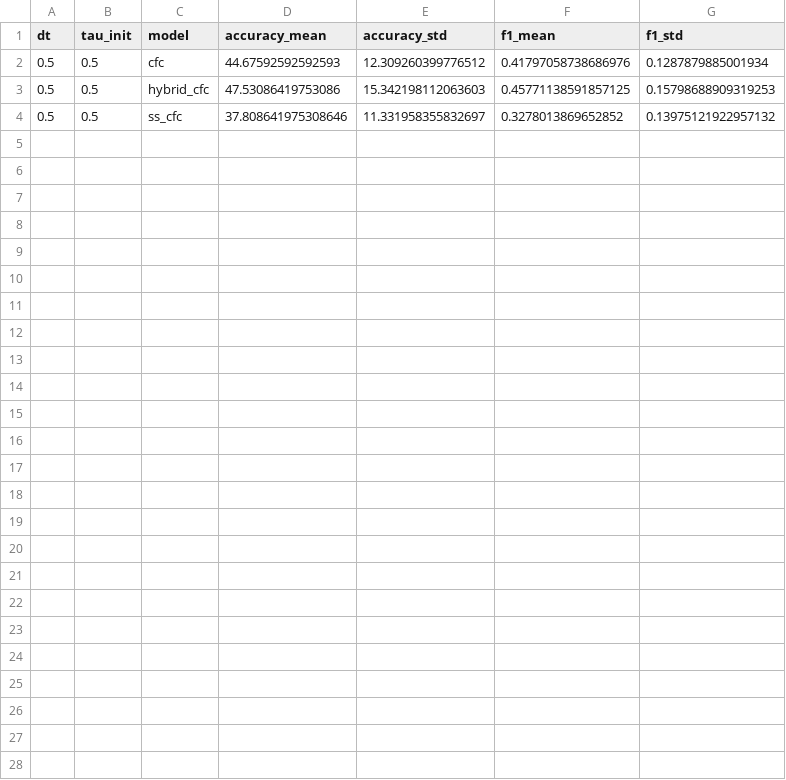
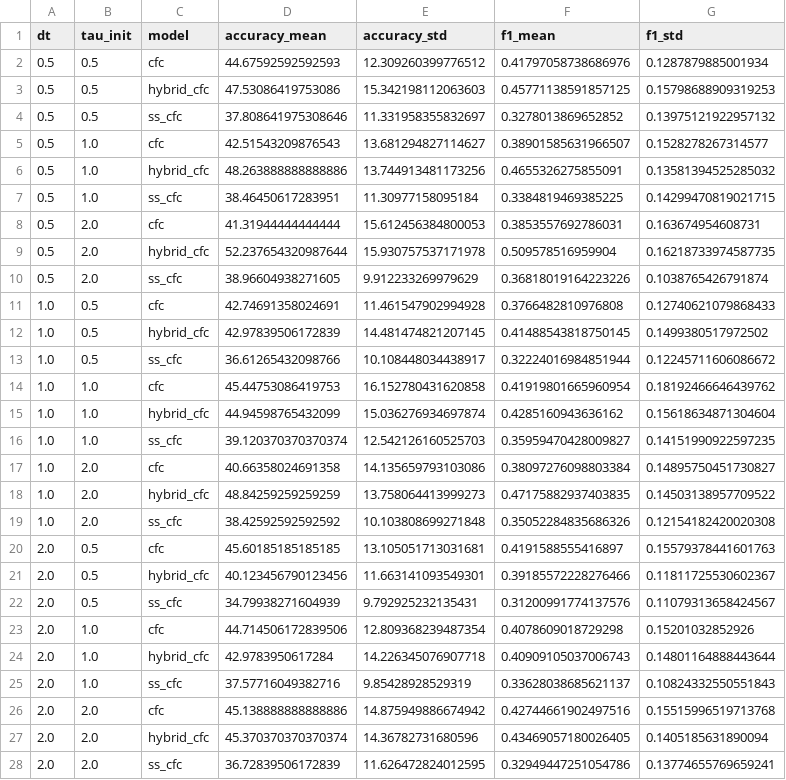
Before and after one commit to NJNAN/temporal-adaptivity-mi-eeg, a CSV file: supporting_materials/paper_tables/revision_cfc_dt_tau_ablation_summary.csv, drawn as a sheet; the diff names each change by its address in the sheet, - before the commit and + after, or states it on an @@ line.

Commit message:
Record completed dt tau ablation

```diff
--- a/supporting_materials/paper_tables/revision_cfc_dt_tau_ablation_summary.csv
+++ b/supporting_materials/paper_tables/revision_cfc_dt_tau_ablation_summary.csv
+row 5: 0.5 | 1.0 | cfc | 42.51543209876543 | 13.681294827114627 | 0.38901585631966507 | 0.1528278267314577
+row 6: 0.5 | 1.0 | hybrid_cfc | 48.263888888888886 | 13.744913481173256 | 0.4655326275855091 | 0.13581394525285032
+row 7: 0.5 | 1.0 | ss_cfc | 38.46450617283951 | 11.30977158095184 | 0.3384819469385225 | 0.14299470819021715
+row 8: 0.5 | 2.0 | cfc | 41.31944444444444 | 15.612456384800053 | 0.3853557692786031 | 0.163674954608731
+row 9: 0.5 | 2.0 | hybrid_cfc | 52.237654320987644 | 15.930757537171978 | 0.509578516959904 | 0.16218733974587735
+row 10: 0.5 | 2.0 | ss_cfc | 38.96604938271605 | 9.912233269979629 | 0.36818019164223226 | 0.1038765426791874
+row 11: 1.0 | 0.5 | cfc | 42.74691358024691 | 11.461547902994928 | 0.3766482810976808 | 0.12740621079868433
+row 12: 1.0 | 0.5 | hybrid_cfc | 42.97839506172839 | 14.481474821207145 | 0.41488543818750145 | 0.1499380517972502
+row 13: 1.0 | 0.5 | ss_cfc | 36.61265432098766 | 10.108448034438917 | 0.32224016984851944 | 0.12245711606086672
+row 14: 1.0 | 1.0 | cfc | 45.44753086419753 | 16.152780431620858 | 0.41919801665960954 | 0.18192466646439762
+row 15: 1.0 | 1.0 | hybrid_cfc | 44.94598765432099 | 15.036276934697874 | 0.4285160943636162 | 0.15618634871304604
+row 16: 1.0 | 1.0 | ss_cfc | 39.120370370370374 | 12.542126160525703 | 0.35959470428009827 | 0.14151990922597235
+row 17: 1.0 | 2.0 | cfc | 40.66358024691358 | 14.135659793103086 | 0.38097276098803384 | 0.14895750451730827
+row 18: 1.0 | 2.0 | hybrid_cfc | 48.84259259259259 | 13.758064413999273 | 0.47175882937403835 | 0.14503138957709522
+row 19: 1.0 | 2.0 | ss_cfc | 38.42592592592592 | 10.103808699271848 | 0.35052284835686326 | 0.12154182420020308
+row 20: 2.0 | 0.5 | cfc | 45.60185185185185 | 13.105051713031681 | 0.4191588555416897 | 0.15579378441601763
+row 21: 2.0 | 0.5 | hybrid_cfc | 40.123456790123456 | 11.663141093549301 | 0.39185572228276466 | 0.11811725530602367
+row 22: 2.0 | 0.5 | ss_cfc | 34.79938271604939 | 9.792925232135431 | 0.31200991774137576 | 0.11079313658424567
+row 23: 2.0 | 1.0 | cfc | 44.714506172839506 | 12.809368239487354 | 0.4078609018729298 | 0.15201032852926
+row 24: 2.0 | 1.0 | hybrid_cfc | 42.9783950617284 | 14.226345076907718 | 0.40909105037006743 | 0.14801164888443644
+row 25: 2.0 | 1.0 | ss_cfc | 37.57716049382716 | 9.85428928529319 | 0.33628038685621137 | 0.10824332550551843
+row 26: 2.0 | 2.0 | cfc | 45.138888888888886 | 14.875949886674942 | 0.42744661902497516 | 0.15515996519713768
+row 27: 2.0 | 2.0 | hybrid_cfc | 45.370370370370374 | 14.36782731680596 | 0.43469057180026405 | 0.1405185631890094
+row 28: 2.0 | 2.0 | ss_cfc | 36.72839506172839 | 11.626472824012595 | 0.32949447251054786 | 0.13774655769659241
```
Also changed, not shown: supporting_materials/reproducibility/artifact_manifest.csv, 4 other files.
